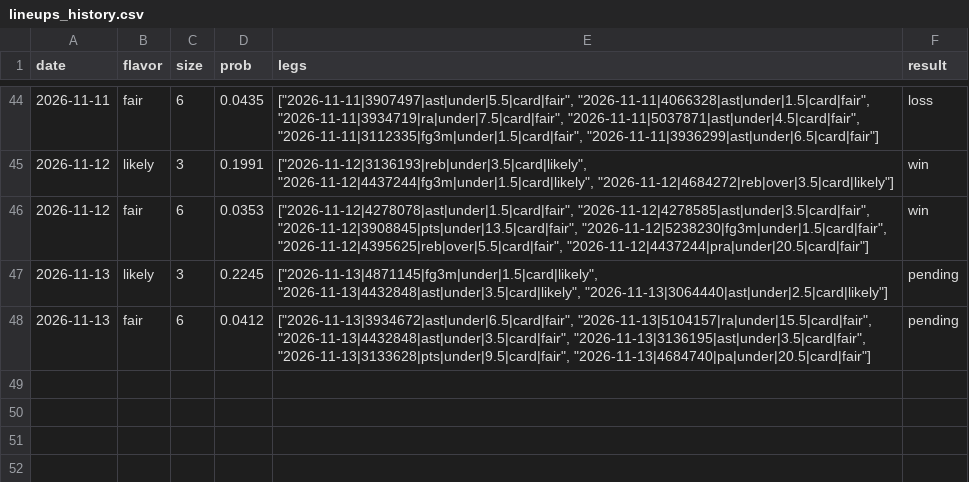
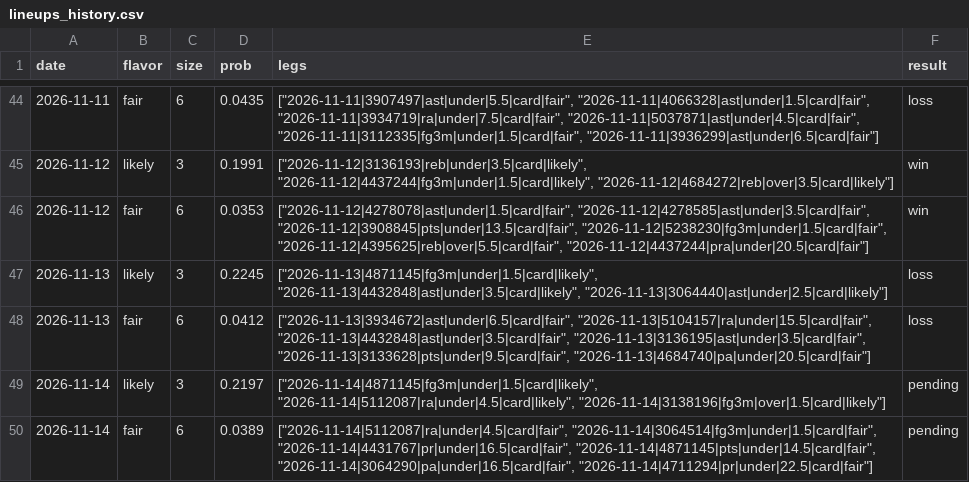
Before and after one commit to Abs-23/nba-prop-engine, a CSV file: data/lineups_history.csv, drawn as a sheet; only a part is shown, gaps mark what is left out.

```diff
--- a/data/lineups_history.csv
+++ b/data/lineups_history.csv
@@ -46,3 +46,5 @@ date,flavor,size,prob,legs,result
 2026-11-12,fair,6,0.0353,"[""2026-11-12|4278078|ast|under|1.5|card|fair"", ""2026-11-12|4278585|ast|under|3.5|card|fair"", ""2026-11-12|3908845|pts|under|13.5|card|fair"", ""2026-11-12|5238230|fg3m|under|1.5|card|fair"", ""2026-11-12|4395625|reb|over|5.5|card|fair"", ""2026-11-12|4437244|pra|under|20.5|card|fair""]",win
-2026-11-13,likely,3,0.2245,"[""2026-11-13|4871145|fg3m|under|1.5|card|likely"", ""2026-11-13|4432848|ast|under|3.5|card|likely"", ""2026-11-13|3064440|ast|under|2.5|card|likely""]",pending
-2026-11-13,fair,6,0.0412,"[""2026-11-13|3934672|ast|under|6.5|card|fair"", ""2026-11-13|5104157|ra|under|15.5|card|fair"", ""2026-11-13|4432848|ast|under|3.5|card|fair"", ""2026-11-13|3136195|ast|under|3.5|card|fair"", ""2026-11-13|3133628|pts|under|9.5|card|fair"", ""2026-11-13|4684740|pa|under|20.5|card|fair""]",pending
+2026-11-13,likely,3,0.2245,"[""2026-11-13|4871145|fg3m|under|1.5|card|likely"", ""2026-11-13|4432848|ast|under|3.5|card|likely"", ""2026-11-13|3064440|ast|under|2.5|card|likely""]",loss
+2026-11-13,fair,6,0.0412,"[""2026-11-13|3934672|ast|under|6.5|card|fair"", ""2026-11-13|5104157|ra|under|15.5|card|fair"", ""2026-11-13|4432848|ast|under|3.5|card|fair"", ""2026-11-13|3136195|ast|under|3.5|card|fair"", ""2026-11-13|3133628|pts|under|9.5|card|fair"", ""2026-11-13|4684740|pa|under|20.5|card|fair""]",loss
+2026-11-14,likely,3,0.2197,"[""2026-11-14|4871145|fg3m|under|1.5|card|likely"", ""2026-11-14|5112087|ra|under|4.5|card|likely"", ""2026-11-14|3138196|fg3m|over|1.5|card|likely""]",pending
+2026-11-14,fair,6,0.0389,"[""2026-11-14|5112087|ra|under|4.5|card|fair"", ""2026-11-14|3064514|fg3m|under|1.5|card|fair"", ""2026-11-14|4431767|pr|under|16.5|card|fair"", ""2026-11-14|4871145|pts|under|14.5|card|fair"", ""2026-11-14|3064290|pa|under|16.5|card|fair"", ""2026-11-14|4711294|pr|under|22.5|card|fair""]",pending
```
Also changed, not shown: data/games.csv, data/players.csv, 7 other files.
